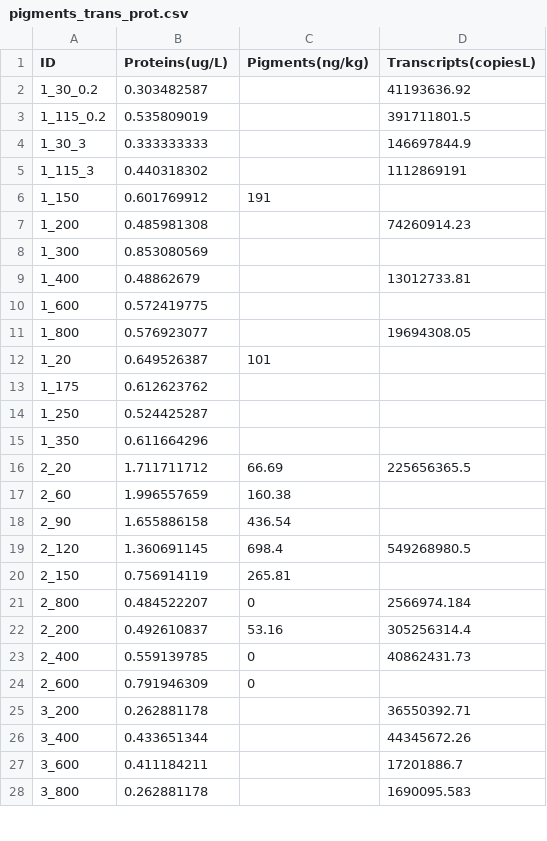
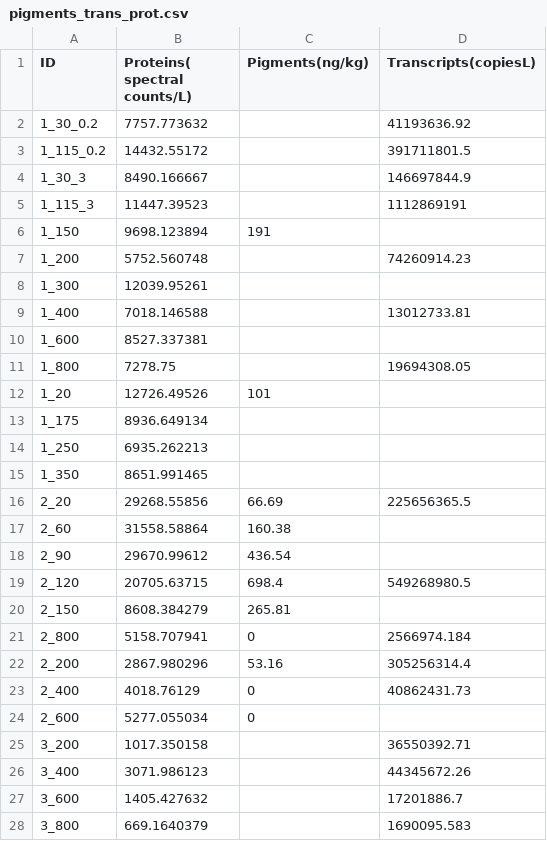
Before and after one commit to cnatalie/BATS, a CSV file: pigments_trans_prot.csv, drawn as a sheet; only a part is shown; the diff covers the shown part only.

```diff
--- a/pigments_trans_prot.csv
+++ b/pigments_trans_prot.csv
@@ -1,28 +1,28 @@
-ID,Proteins(ug/L),Pigments(ng/kg),Transcripts(copiesL)
-1_30_0.2,0.303482587,,41193636.92
-1_115_0.2,0.535809019,,391711801.5
-1_30_3,0.333333333,,146697844.9
-1_115_3,0.440318302,,1112869191
-1_150,0.601769912,191,
-1_200,0.485981308,,74260914.23
-1_300,0.853080569,,
-1_400,0.48862679,,13012733.81
-1_600,0.572419775,,
-1_800,0.576923077,,19694308.05
-1_20,0.649526387,101,
-1_175,0.612623762,,
-1_250,0.524425287,,
-1_350,0.611664296,,
-2_20,1.711711712,66.69,225656365.5
-2_60,1.996557659,160.38,
-2_90,1.655886158,436.54,
-2_120,1.360691145,698.4,549268980.5
-2_150,0.756914119,265.81,
-2_800,0.484522207,0,2566974.184
-2_200,0.492610837,53.16,305256314.4
-2_400,0.559139785,0,40862431.73
-2_600,0.791946309,0,
-3_200,0.262881178,,36550392.71
-3_400,0.433651344,,44345672.26
-3_600,0.411184211,,17201886.7
-3_800,0.262881178,,1690095.583
+ID,Proteins( spectral counts/L),Pigments(ng/kg),Transcripts(copiesL)
+1_30_0.2,7757.773632,,41193636.92
+1_115_0.2,14432.55172,,391711801.5
+1_30_3,8490.166667,,146697844.9
+1_115_3,11447.39523,,1112869191
+1_150,9698.123894,191,
+1_200,5752.560748,,74260914.23
+1_300,12039.95261,,
+1_400,7018.146588,,13012733.81
+1_600,8527.337381,,
+1_800,7278.75,,19694308.05
+1_20,12726.49526,101,
+1_175,8936.649134,,
+1_250,6935.262213,,
+1_350,8651.991465,,
+2_20,29268.55856,66.69,225656365.5
+2_60,31558.58864,160.38,
+2_90,29670.99612,436.54,
+2_120,20705.63715,698.4,549268980.5
+2_150,8608.384279,265.81,
+2_800,5158.707941,0,2566974.184
+2_200,2867.980296,53.16,305256314.4
+2_400,4018.76129,0,40862431.73
+2_600,5277.055034,0,
+3_200,1017.350158,,36550392.71
+3_400,3071.986123,,44345672.26
+3_600,1405.427632,,17201886.7
+3_800,669.1640379,,1690095.583
```
Also changed, not shown: 59 edited cells elsewhere in this file, 1 other file.
